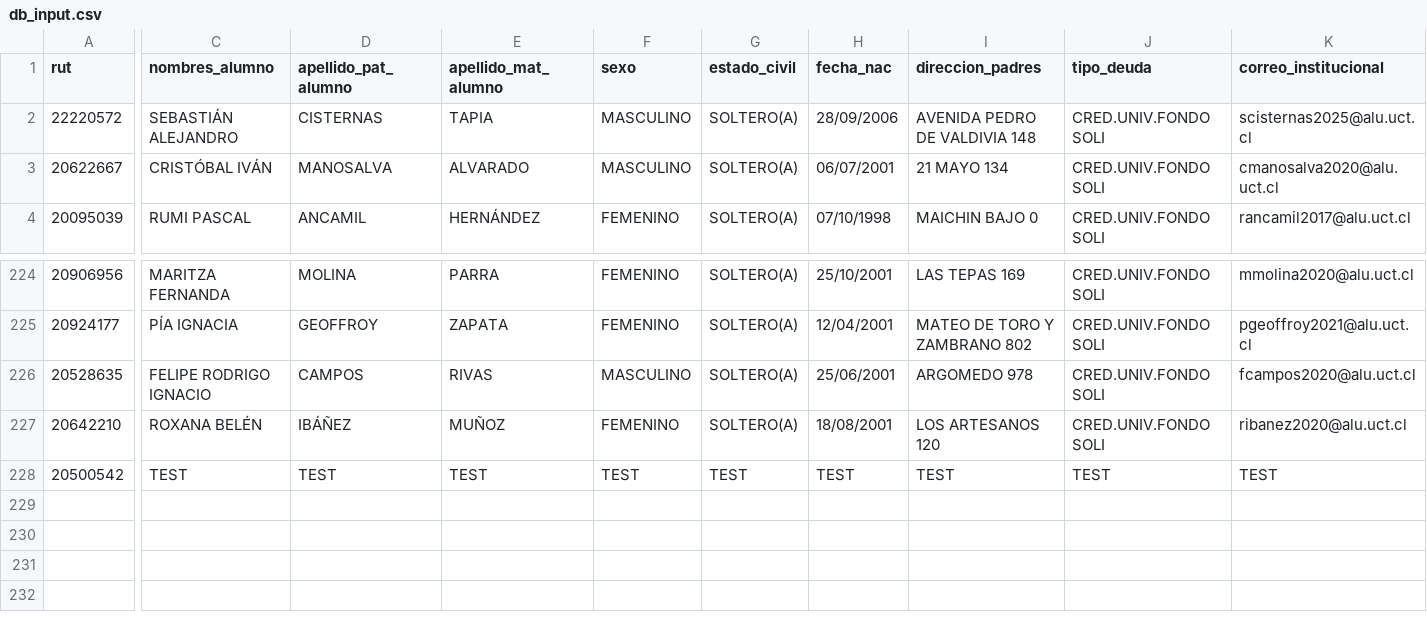
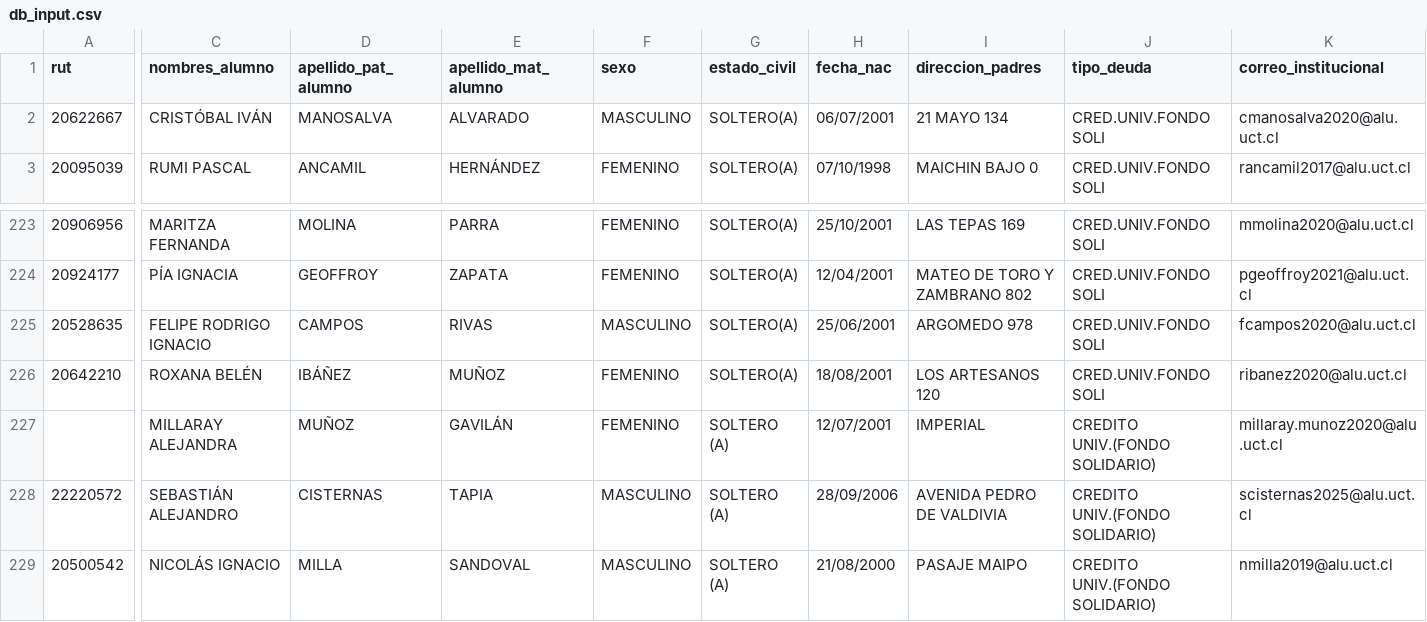
Before and after one commit to My0k/new_digitaliza, a CSV file: db_input.csv, drawn as a sheet; only a part is shown, gaps mark what is left out; removed rows and columns are numbered as before the commit, all else as after; rows hold the shown columns only; the diff covers the shown part only; the diff names each change by its address in the sheet, - before the commit and + after, or states it on an @@ line.

```diff
--- a/db_input.csv
+++ b/db_input.csv
-row 2: 22220572 | SEBASTIÁN ALEJANDRO | CISTERNAS | TAPIA | MASCULINO | SOLTERO(A) | 28/09/2006 | AVENIDA PEDRO DE VALDIVIA 148 | CRED.UNIV.FONDO SOLI | scisternas2025@alu.uct.cl
+row 227:  | MILLARAY ALEJANDRA | MUÑOZ | GAVILÁN | FEMENINO | SOLTERO (A) | 12/07/2001 | IMPERIAL | CREDITO UNIV.(FONDO SOLIDARIO) | millaray.munoz2020@alu.uct.cl
+row 228: 22220572 | SEBASTIÁN ALEJANDRO | CISTERNAS | TAPIA | MASCULINO | SOLTERO (A) | 28/09/2006 | AVENIDA PEDRO DE VALDIVIA | CREDITO UNIV.(FONDO SOLIDARIO) | scisternas2025@alu.uct.cl
-C229 (nombres_alumno): TEST
+C229 (nombres_alumno): NICOLÁS IGNACIO
-D229 (apellido_pat_alumno): TEST
+D229 (apellido_pat_alumno): MILLA
-E229 (apellido_mat_alumno): TEST
+E229 (apellido_mat_alumno): SANDOVAL
-F229 (sexo): TEST
+F229 (sexo): MASCULINO
-G229 (estado_civil): TEST
+G229 (estado_civil): SOLTERO (A)
-H229 (fecha_nac): TEST
+H229 (fecha_nac): 21/08/2000
-I229 (direccion_padres): TEST
+I229 (direccion_padres): PASAJE MAIPO
-J229 (tipo_deuda): TEST
+J229 (tipo_deuda): CREDITO UNIV.(FONDO SOLIDARIO)
-K229 (correo_institucional): TEST
+K229 (correo_institucional): nmilla2019@alu.uct.cl
```
Also changed, not shown: 14 edited cells elsewhere in this file, 9 other files.
